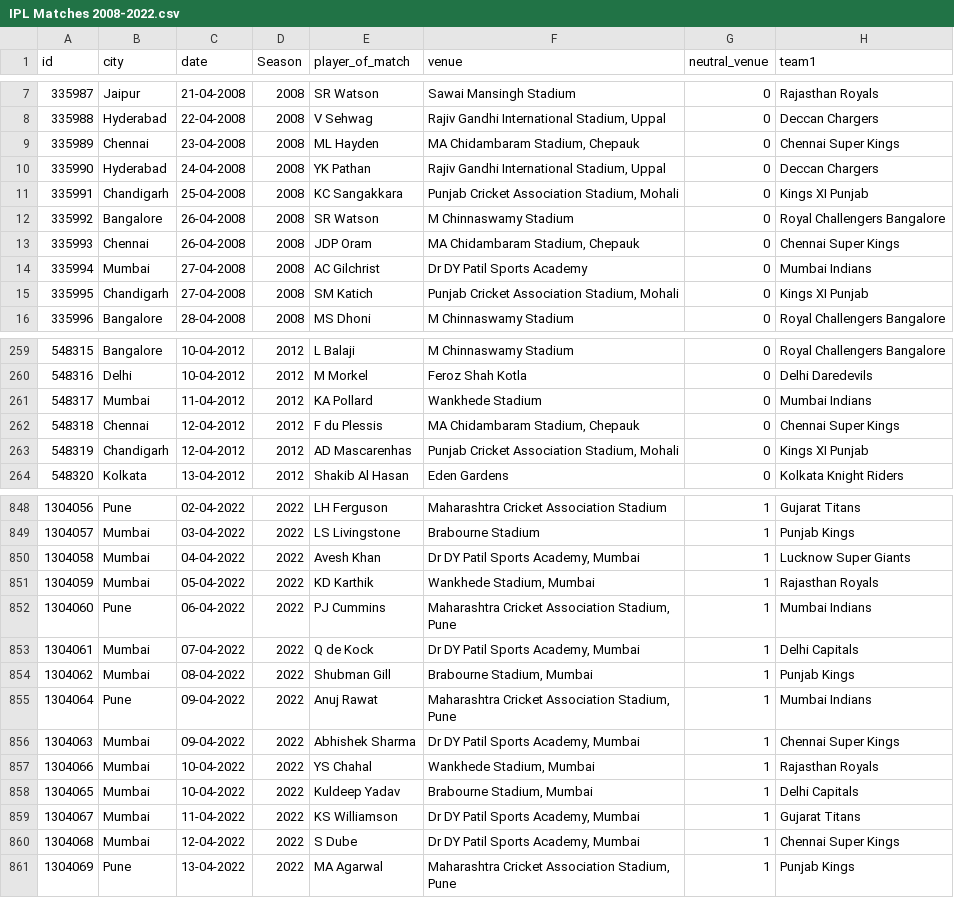
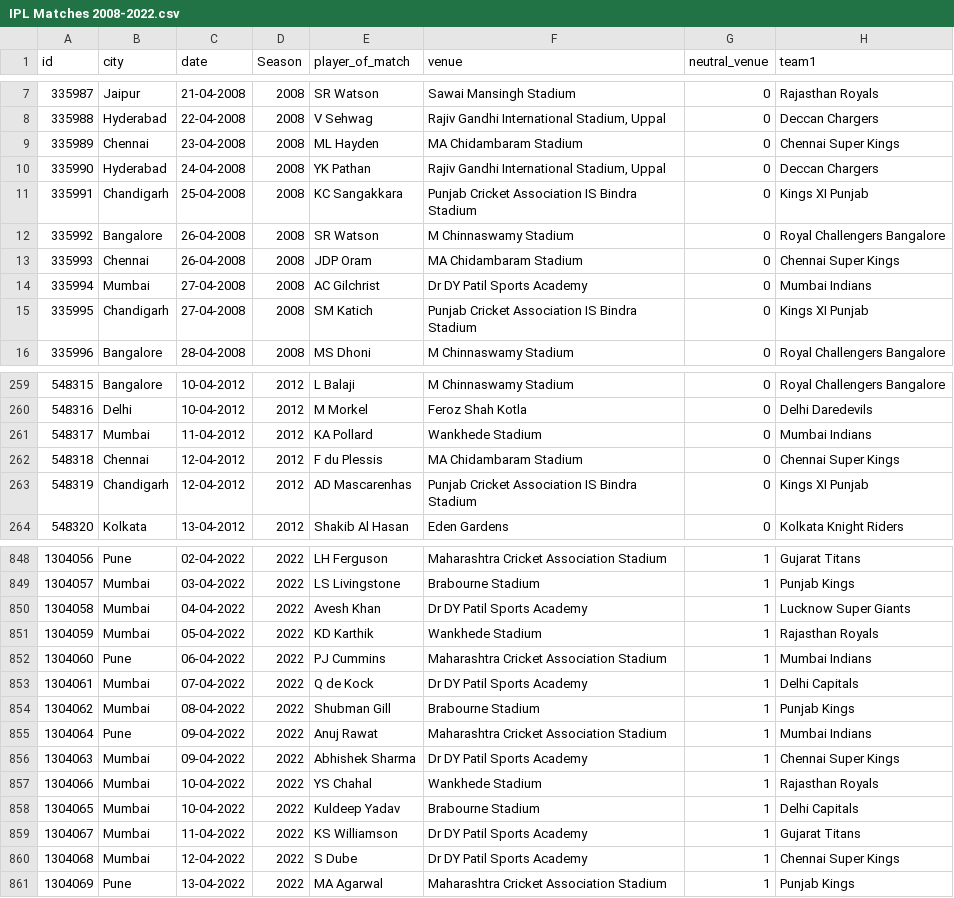
Before and after one commit to gau-jet/IPLStats, a CSV file: data/IPL Matches 2008-2022.csv, drawn as a sheet; only a part is shown, gaps mark what is left out; the diff covers the shown part only; the diff names each change by its address in the sheet, - before the commit and + after, or states it on an @@ line.

Commit message:
Moved few common functions to utils and updated pickle files to refactor team names and venue

```diff
--- a/data/IPL Matches 2008-2022.csv
+++ b/data/IPL Matches 2008-2022.csv
-F9 (venue): MA Chidambaram Stadium, Chepauk
+F9 (venue): MA Chidambaram Stadium
-F11 (venue): Punjab Cricket Association Stadium, Mohali
+F11 (venue): Punjab Cricket Association IS Bindra Stadium
-F13 (venue): MA Chidambaram Stadium, Chepauk
+F13 (venue): MA Chidambaram Stadium
-F15 (venue): Punjab Cricket Association Stadium, Mohali
+F15 (venue): Punjab Cricket Association IS Bindra Stadium
-F262 (venue): MA Chidambaram Stadium, Chepauk
+F262 (venue): MA Chidambaram Stadium
-F263 (venue): Punjab Cricket Association Stadium, Mohali
+F263 (venue): Punjab Cricket Association IS Bindra Stadium
-F850 (venue): Dr DY Patil Sports Academy, Mumbai
+F850 (venue): Dr DY Patil Sports Academy
-F851 (venue): Wankhede Stadium, Mumbai
+F851 (venue): Wankhede Stadium
-F852 (venue): Maharashtra Cricket Association Stadium, Pune
+F852 (venue): Maharashtra Cricket Association Stadium
-F853 (venue): Dr DY Patil Sports Academy, Mumbai
+F853 (venue): Dr DY Patil Sports Academy
-F854 (venue): Brabourne Stadium, Mumbai
+F854 (venue): Brabourne Stadium
-F855 (venue): Maharashtra Cricket Association Stadium, Pune
+F855 (venue): Maharashtra Cricket Association Stadium
-F856 (venue): Dr DY Patil Sports Academy, Mumbai
+F856 (venue): Dr DY Patil Sports Academy
-F857 (venue): Wankhede Stadium, Mumbai
+F857 (venue): Wankhede Stadium
-F858 (venue): Brabourne Stadium, Mumbai
+F858 (venue): Brabourne Stadium
-F859:F860 (venue): Dr DY Patil Sports Academy, Mumbai
+F859:F860 (venue): Dr DY Patil Sports Academy
-F861 (venue): Maharashtra Cricket Association Stadium, Pune
+F861 (venue): Maharashtra Cricket Association Stadium
```
Also changed, not shown: 107 edited cells elsewhere in this file, 12 other files.
